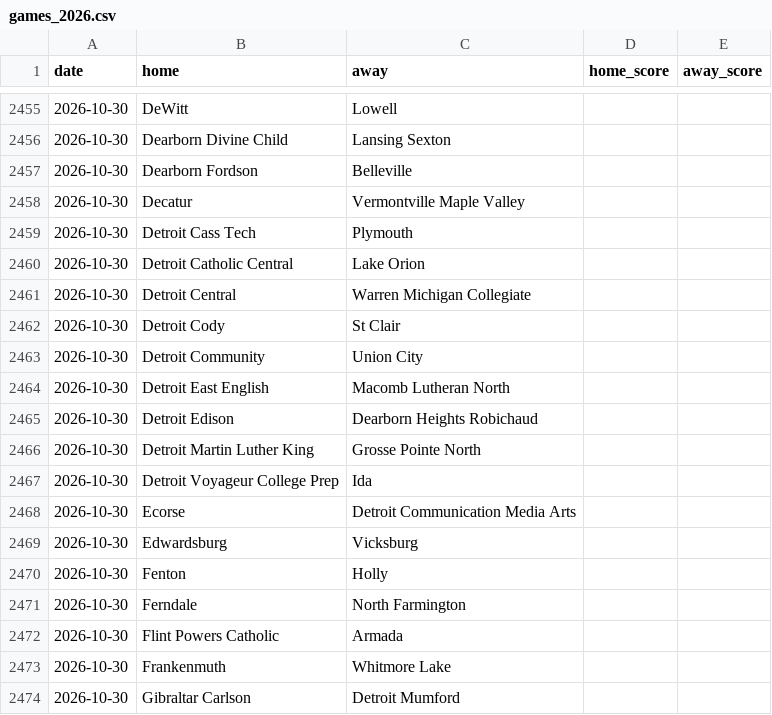
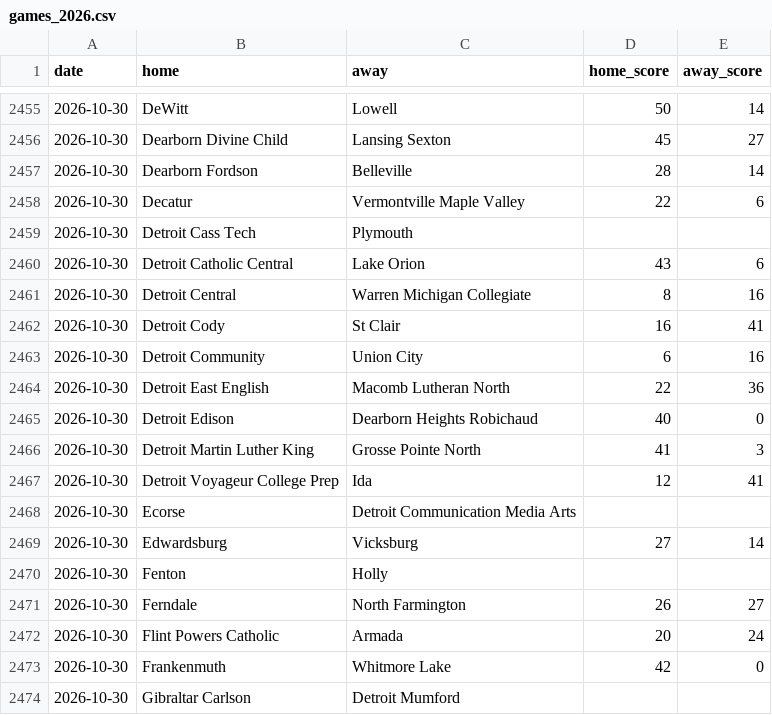
Before and after one commit to YutongHanOfficial/mi-football-predictor, a CSV file: games_2026.csv, drawn as a sheet; only a part is shown, gaps mark what is left out; the diff covers the shown part only.

```diff
--- a/games_2026.csv
+++ b/games_2026.csv
@@ -2455,20 +2455,20 @@ date,home,away,home_score,away_score
-2026-10-30,DeWitt,Lowell,,
-2026-10-30,Dearborn Divine Child,Lansing Sexton,,
-2026-10-30,Dearborn Fordson,Belleville,,
-2026-10-30,Decatur,Vermontville Maple Valley,,
+2026-10-30,DeWitt,Lowell,50,14
+2026-10-30,Dearborn Divine Child,Lansing Sexton,45,27
+2026-10-30,Dearborn Fordson,Belleville,28,14
+2026-10-30,Decatur,Vermontville Maple Valley,22,6
 2026-10-30,Detroit Cass Tech,Plymouth,,
-2026-10-30,Detroit Catholic Central,Lake Orion,,
-2026-10-30,Detroit Central,Warren Michigan Collegiate,,
-2026-10-30,Detroit Cody,St Clair,,
-2026-10-30,Detroit Community,Union City,,
-2026-10-30,Detroit East English,Macomb Lutheran North,,
-2026-10-30,Detroit Edison,Dearborn Heights Robichaud,,
-2026-10-30,Detroit Martin Luther King,Grosse Pointe North,,
-2026-10-30,Detroit Voyageur College Prep,Ida,,
+2026-10-30,Detroit Catholic Central,Lake Orion,43,6
+2026-10-30,Detroit Central,Warren Michigan Collegiate,8,16
+2026-10-30,Detroit Cody,St Clair,16,41
+2026-10-30,Detroit Community,Union City,6,16
+2026-10-30,Detroit East English,Macomb Lutheran North,22,36
+2026-10-30,Detroit Edison,Dearborn Heights Robichaud,40,0
+2026-10-30,Detroit Martin Luther King,Grosse Pointe North,41,3
+2026-10-30,Detroit Voyageur College Prep,Ida,12,41
 2026-10-30,Ecorse,Detroit Communication Media Arts,,
-2026-10-30,Edwardsburg,Vicksburg,,
+2026-10-30,Edwardsburg,Vicksburg,27,14
 2026-10-30,Fenton,Holly,,
-2026-10-30,Ferndale,North Farmington,,
-2026-10-30,Flint Powers Catholic,Armada,,
-2026-10-30,Frankenmuth,Whitmore Lake,,
+2026-10-30,Ferndale,North Farmington,26,27
+2026-10-30,Flint Powers Catholic,Armada,20,24
+2026-10-30,Frankenmuth,Whitmore Lake,42,0
 2026-10-30,Gibraltar Carlson,Detroit Mumford,,
```
Also changed, not shown: 152 edited cells elsewhere in this file.
